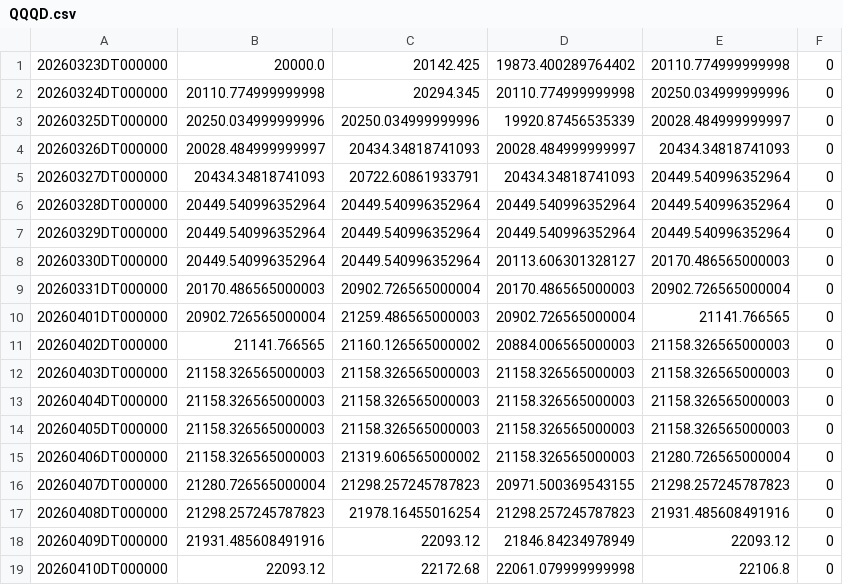
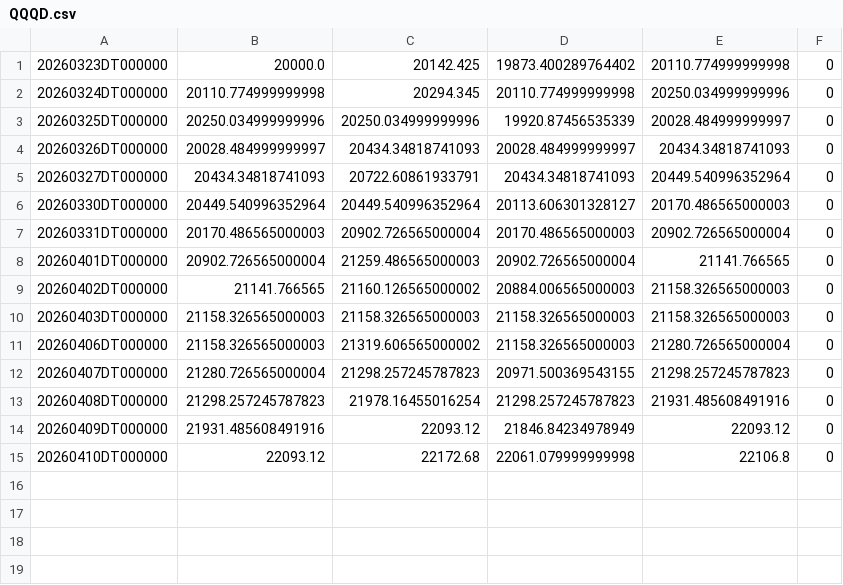
Before and after one commit to ymunwes/seed_youngDreamer_strategies, a CSV file: data/QQQD.csv, drawn as a sheet.

```diff
--- a/data/QQQD.csv
+++ b/data/QQQD.csv
@@ -5,4 +5,2 @@
 20260327DT000000,20434.34818741093,20722.60861933791,20434.34818741093,20449.540996352964,0
-20260328DT000000,20449.540996352964,20449.540996352964,20449.540996352964,20449.540996352964,0
-20260329DT000000,20449.540996352964,20449.540996352964,20449.540996352964,20449.540996352964,0
 20260330DT000000,20449.540996352964,20449.540996352964,20113.606301328127,20170.486565000003,0
@@ -12,4 +10,2 @@
 20260403DT000000,21158.326565000003,21158.326565000003,21158.326565000003,21158.326565000003,0
-20260404DT000000,21158.326565000003,21158.326565000003,21158.326565000003,21158.326565000003,0
-20260405DT000000,21158.326565000003,21158.326565000003,21158.326565000003,21158.326565000003,0
 20260406DT000000,21158.326565000003,21319.606565000002,21158.326565000003,21280.726565000004,0
```
Also changed, not shown: data/QLDT.csv, data/QQQT.csv, 12 other files.
